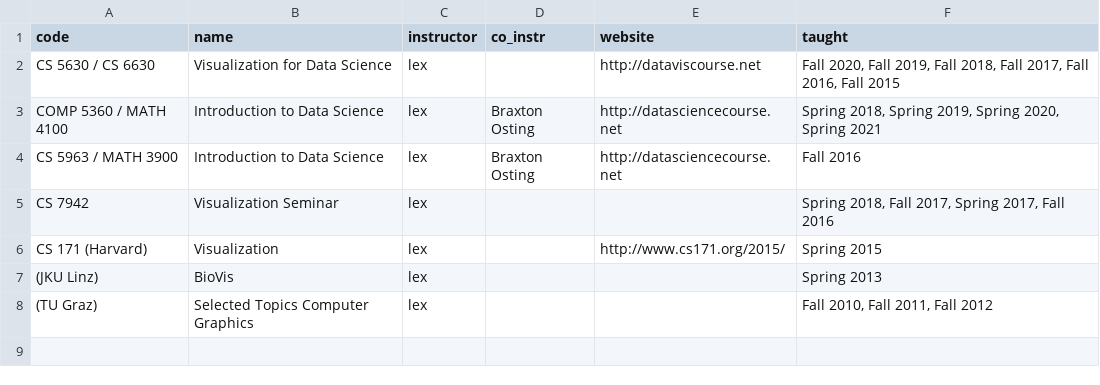
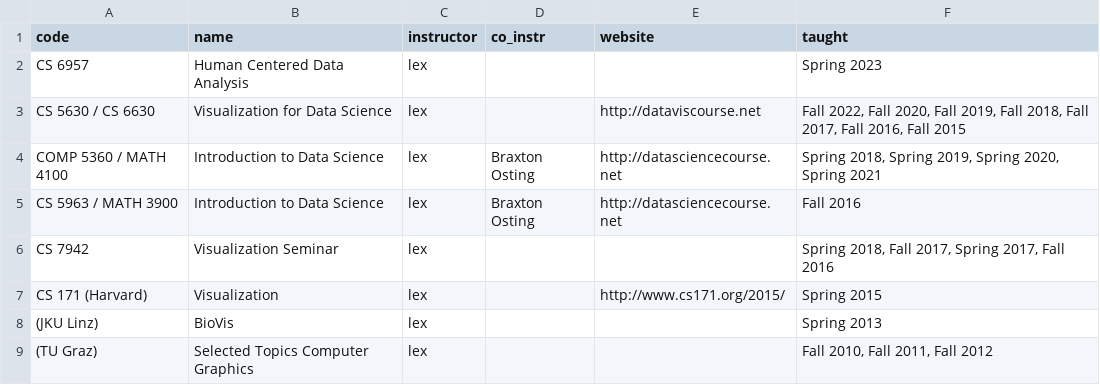
Before and after one commit to zubaer-ahammed/MUIDSI-University-of-Missouri, a CSV file: _data/courses.csv, drawn as a sheet.

```diff
--- a/_data/courses.csv
+++ b/_data/courses.csv
@@ -1,3 +1,4 @@
 code,name,instructor,co_instr,website,taught
-CS 5630 / CS 6630,Visualization for Data Science,lex,,http://dataviscourse.net,"Fall 2020, Fall 2019, Fall 2018, Fall 2017, Fall 2016, Fall 2015"
+CS 6957,Human Centered Data Analysis,lex,,,"Spring 2023"
+CS 5630 / CS 6630,Visualization for Data Science,lex,,http://dataviscourse.net,"Fall 2022, Fall 2020, Fall 2019, Fall 2018, Fall 2017, Fall 2016, Fall 2015"
 COMP 5360 / MATH 4100,Introduction to Data Science,lex,Braxton Osting,http://datasciencecourse.net,"Spring 2018, Spring 2019, Spring 2020, Spring 2021"
```
Also changed, not shown: 3 other files.
